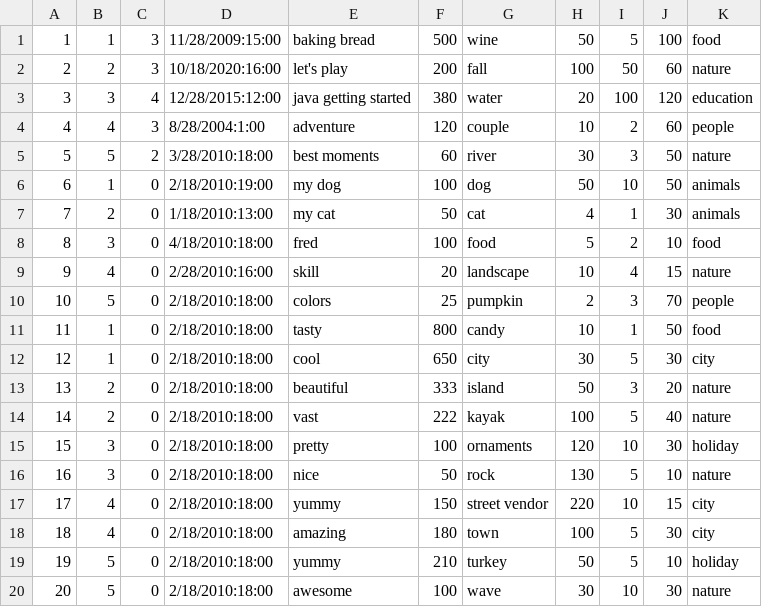
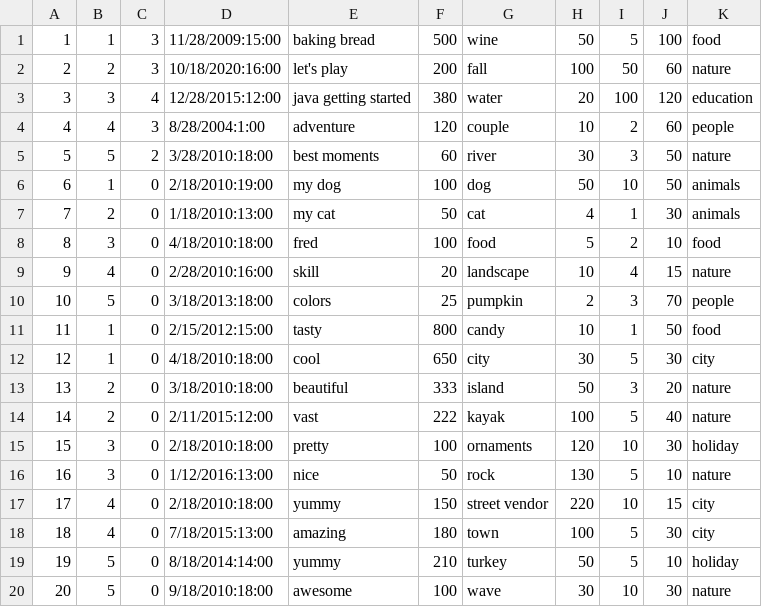
Before and after one commit to metalwings001/CS179G, a CSV file: data/video.csv, drawn as a sheet.

Commit message:
updated publication dates

```diff
--- a/data/video.csv
+++ b/data/video.csv
@@ -9,12 +9,12 @@
 9,4,0,2/28/2010:16:00,skill,20,landscape,10,4,15,nature
-10,5,0,2/18/2010:18:00,colors,25,pumpkin,2,3,70,people
-11,1,0,2/18/2010:18:00,tasty,800,candy,10,1,50,food
-12,1,0,2/18/2010:18:00,cool,650,city,30,5,30,city
-13,2,0,2/18/2010:18:00,beautiful,333,island,50,3,20,nature
-14,2,0,2/18/2010:18:00,vast,222,kayak,100,5,40,nature
+10,5,0,3/18/2013:18:00,colors,25,pumpkin,2,3,70,people
+11,1,0,2/15/2012:15:00,tasty,800,candy,10,1,50,food
+12,1,0,4/18/2010:18:00,cool,650,city,30,5,30,city
+13,2,0,3/18/2010:18:00,beautiful,333,island,50,3,20,nature
+14,2,0,2/11/2015:12:00,vast,222,kayak,100,5,40,nature
 15,3,0,2/18/2010:18:00,pretty,100,ornaments,120,10,30,holiday
-16,3,0,2/18/2010:18:00,nice,50,rock,130,5,10,nature
+16,3,0,1/12/2016:13:00,nice,50,rock,130,5,10,nature
 17,4,0,2/18/2010:18:00,yummy,150,street vendor,220,10,15,city
-18,4,0,2/18/2010:18:00,amazing,180,town,100,5,30,city
-19,5,0,2/18/2010:18:00,yummy,210,turkey,50,5,10,holiday
-20,5,0,2/18/2010:18:00,awesome,100,wave,30,10,30,nature
+18,4,0,7/18/2015:13:00,amazing,180,town,100,5,30,city
+19,5,0,8/18/2014:14:00,yummy,210,turkey,50,5,10,holiday
+20,5,0,9/18/2010:18:00,awesome,100,wave,30,10,30,nature
```
